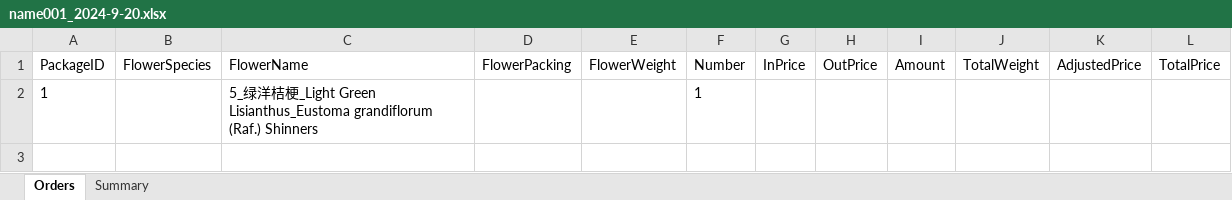
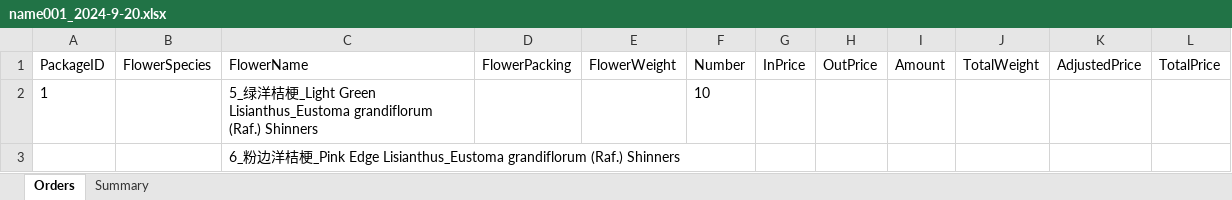
Before and after one commit to Y-small-space/FlowerShopWeb, an Excel workbook: DateBase/orders/name001_2024-9-20.xlsx, sheet Orders, drawn as a sheet; values as stored, in another font and other column widths than the file's, no borders; the diff names each change by its address in the sheet, - before the commit and + after, or states it on an @@ line.

Commit message:
Update DateBase/orders/name001_2024-9-20.xlsx

```diff
--- a/DateBase/orders/name001_2024-9-20.xlsx (sheet Orders)
+++ b/DateBase/orders/name001_2024-9-20.xlsx (sheet Orders)
-F2 (Number): 1
+F2 (Number): 10
+row 3:  |  | 6_粉边洋桔梗_Pink Edge Lisianthus_Eustoma grandiflorum (Raf.) Shinners
```
Also changed, not shown: sheet Summary.
